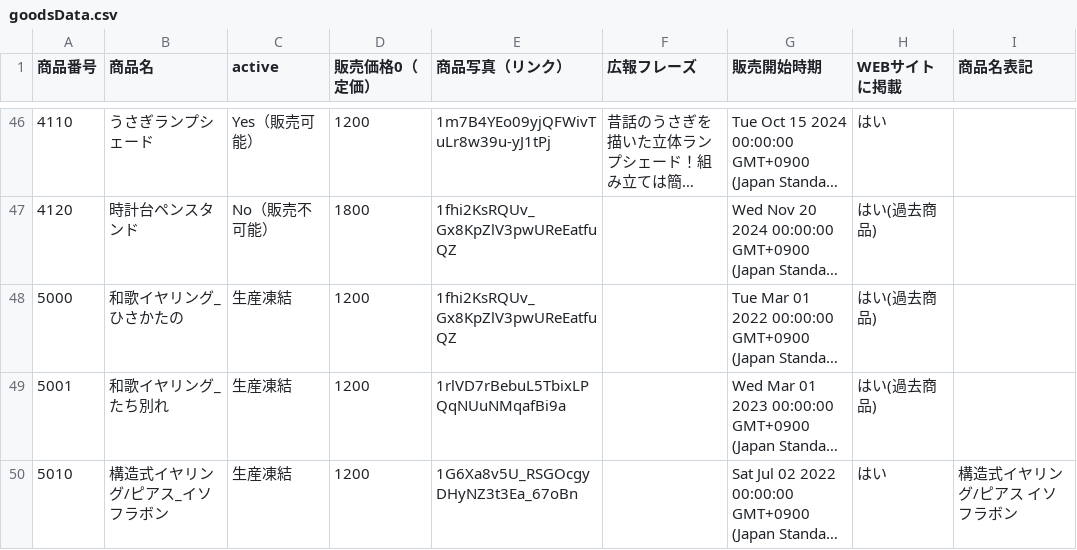
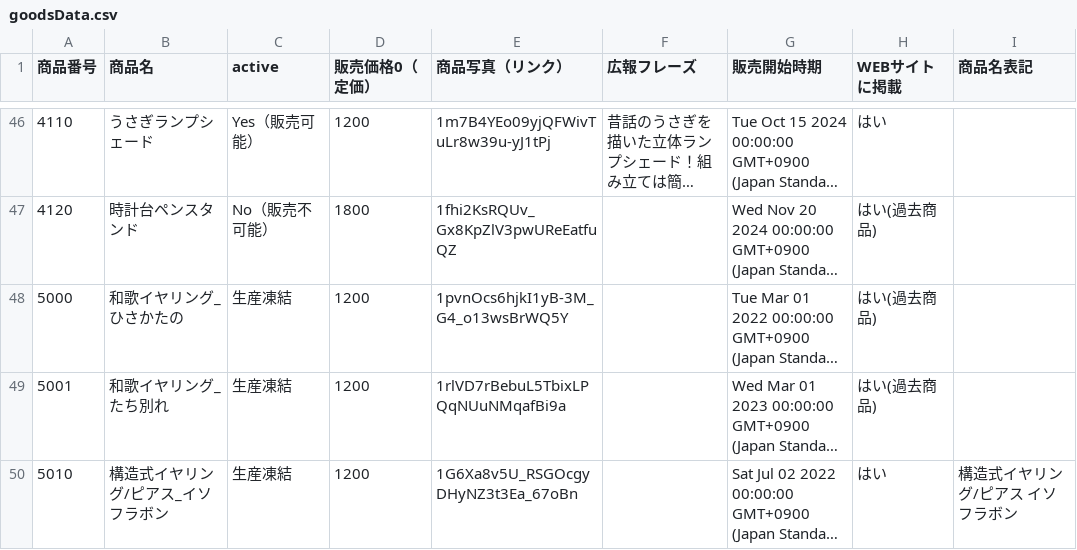
Before and after one commit to KyoudaiKobo/KyoudaiKobo.github.io, a CSV file: goodsData.csv, drawn as a sheet; only a part is shown, gaps mark what is left out; long unchanged cells end in …; the diff names each change by its address in the sheet, - before the commit and + after, or states it on an @@ line.

Commit message:
Update spreadsheet data 2026-04-23T07:01:14.385Z

```diff
--- a/goodsData.csv
+++ b/goodsData.csv
-E48 (商品写真（リンク）): 1fhi2KsRQUv_Gx8KpZlV3pwUReEatfuQZ
+E48 (商品写真（リンク）): 1pvnOcs6hjkI1yB-3M_G4_o13wsBrWQ5Y
```
